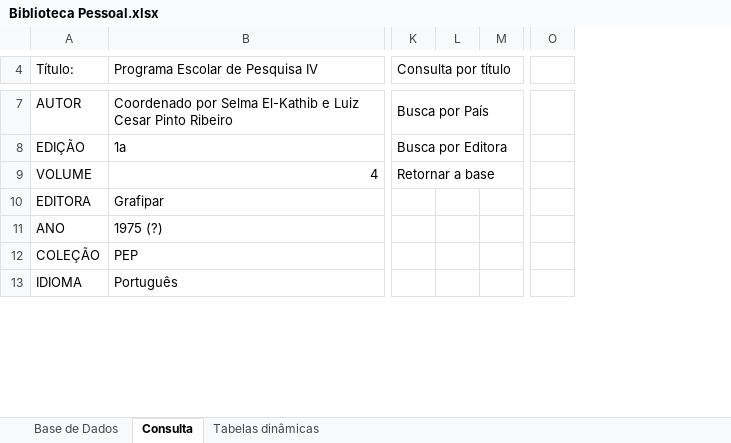
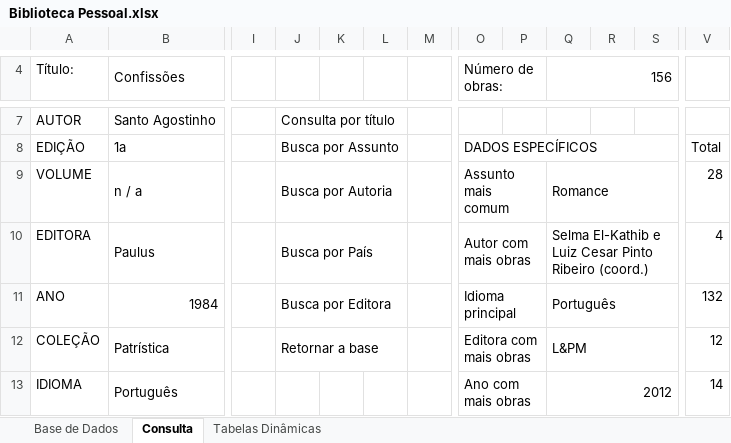
Before and after one commit to ViniciusPereira-1/Biblioteca_Pessoal, an Excel workbook: Biblioteca Pessoal.xlsx, sheet Consulta, drawn as a sheet; only a part is shown, gaps mark what is left out; values as stored, in another font and other column widths than the file's, no cell formats; charts and pictures not drawn; removed rows and columns are numbered as before the commit, all else as after; the diff covers the shown part only; the diff names each change by its address in the sheet, - before the commit and + after, or states it on an @@ line.

```diff
--- a/Biblioteca Pessoal.xlsx (sheet Consulta)
+++ b/Biblioteca Pessoal.xlsx (sheet Consulta)
-sheet tab: Tabelas dinâmicas
+sheet tab: Tabelas Dinâmicas
-column B (Programa Escolar de Pesquisa IV), rows 7-13: Coordenado por Selma El-Kathib e Luiz Cesar Pinto Ribeiro | 1a | 4 | Grafipar | 1975 (?) | PEP | Português
+column B (Confissões), rows 7-13: Santo Agostinho | 1a | n / a | Paulus | 1984 | Patrística | Português
+column I, empty
+column K, empty
+column P, empty
+column Q (156), rows 9-13: Romance | Selma El-Kathib e Luiz Cesar Pinto Ribeiro (coord.) | Português | L&PM | 2012
+column R, empty
+column S, empty
+column V, rows 8-13: Total | 28 | 4 | 132 | 12 | 14
-J4: Consulta por título
+J4: (empty)
-K4:M4 merged
-O4: (empty)
+O4: Número de obras:
+O4:P4 merged
-J7: Busca por País
+J7: Consulta por título
-K7:M7 merged
+J7:L7 merged
-J8: Busca por Editora
+J8: Busca por Assunto
-K8:M8 merged
+J8:L8 merged
-O8 (Número de obras:): (empty)
+O8 (Número de obras:): DADOS ESPECÍFICOS
+O8:U8 merged
-J9: Retornar a base
+J9: Busca por Autoria
-K9:M9 merged
+J9:L9 merged
-O9 (Número de obras:): (empty)
+O9 (Número de obras:): Assunto mais comum
+O9:P9 merged
-J10: (empty)
+J10: Busca por País
+J10:L10 merged
-O10 (Número de obras:): (empty)
+O10 (Número de obras:): Autor com mais obras
+O10:P10 merged
-J11: (empty)
+J11: Busca por Editora
+J11:L11 merged
-O11 (Número de obras:): (empty)
+O11 (Número de obras:): Idioma principal
+O11:P11 merged
-J12: (empty)
+J12: Retornar a base
+J12:L12 merged
-O12 (Número de obras:): (empty)
+O12 (Número de obras:): Editora com mais obras
+O12:P12 merged
-O13 (Número de obras:): (empty)
+O13 (Número de obras:): Ano com mais obras
+O13:P13 merged
```
Also changed, not shown: 19 added rows, 20 removed rows, 2 added columns, 2 removed columns, 53 edited cells and merged cells elsewhere in this sheet, sheet Tabelas Dinâmicas, sheet Base de Dados, cell formats, formulas that keep their value, charts or pictures.
